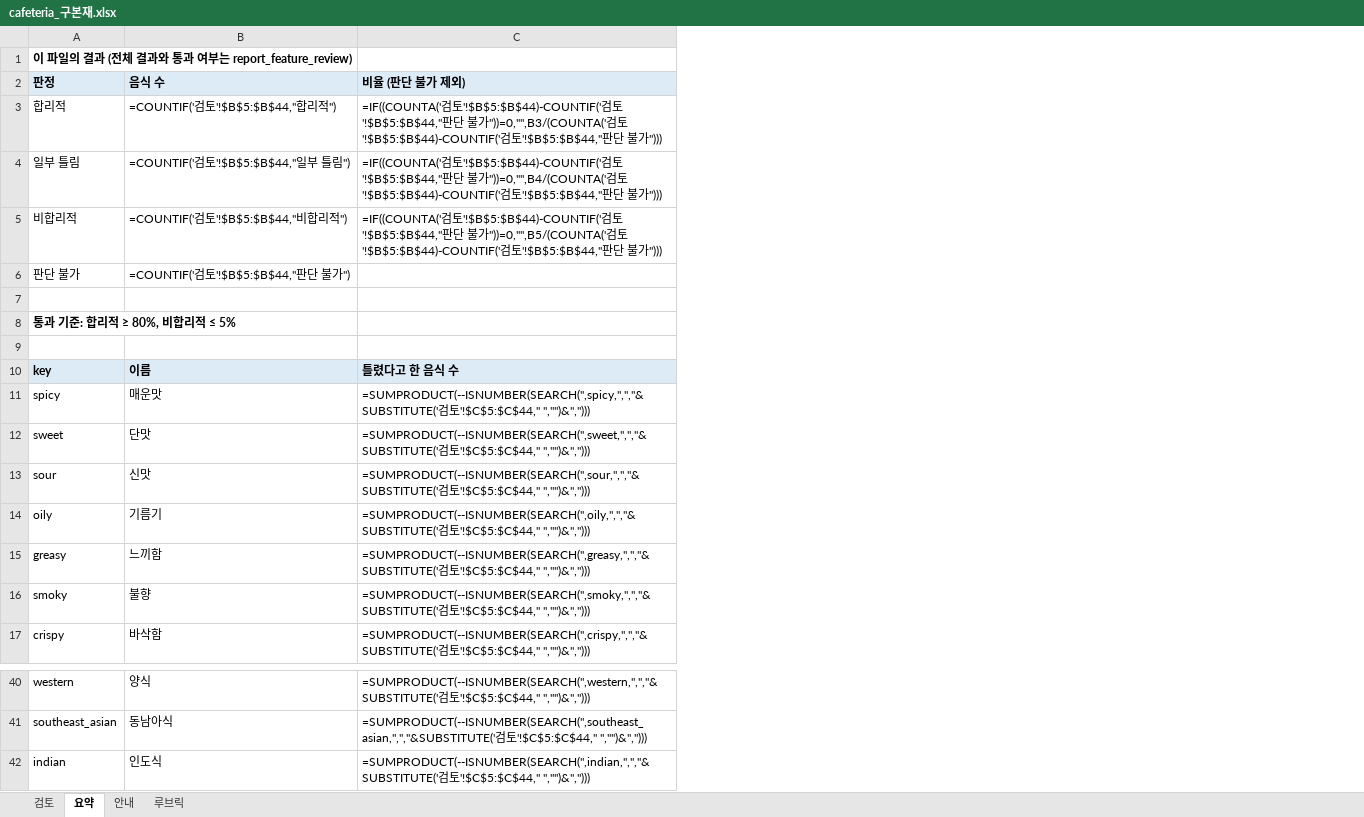
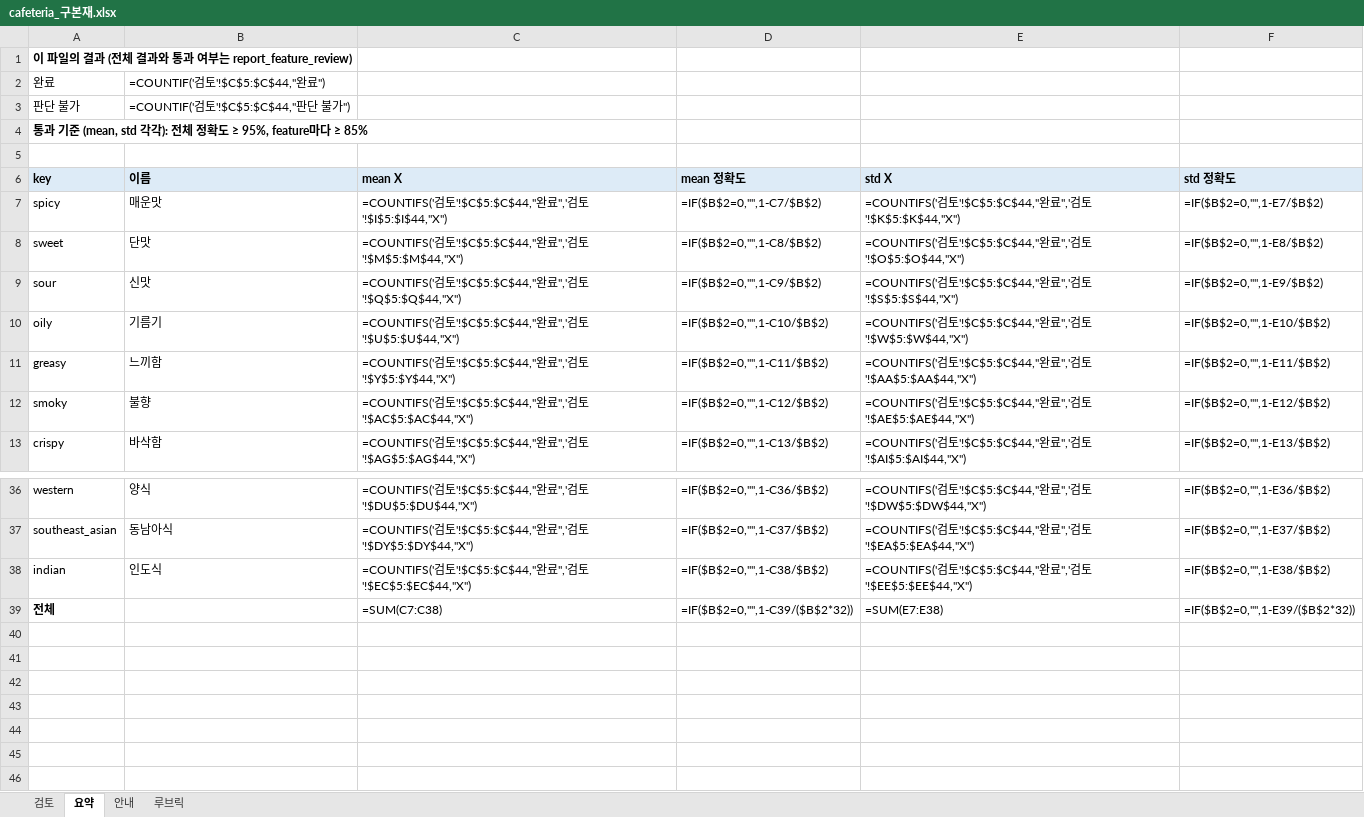
Before and after one commit to snuhcs-course/swpp-2026-project-team-11, an Excel workbook: feature_benchmark_results/2026-11-02-review/cafeteria_구본재.xlsx, sheet 요약, drawn as a sheet; only a part is shown, gaps mark what is left out; values as stored, in another font and other column widths than the file's, no borders; formulas without a stored value are shown as written; removed rows and columns are numbered as before the commit, all else as after; the diff names each change by its address in the sheet, - before the commit and + after, or states it on an @@ line.

```diff
--- a/feature_benchmark_results/2026-11-02-review/cafeteria_구본재.xlsx (sheet 요약)
+++ b/feature_benchmark_results/2026-11-02-review/cafeteria_구본재.xlsx (sheet 요약)
-column C (틀렸다고 한 음식 수), rows 11-17: =SUMPRODUCT(--ISNUMBER(SEARCH(",spicy,",","&SUBSTITUTE('검토'!$C$5:$C$44," ","")&","))) | =SUMPRODUCT(--ISNUMBER(SEARCH(",sweet,",","&SUBSTITUTE('검토'!$C$5:$C$44," ","")&","))) | =SUMPRODUCT(--ISNUMBER(SEARCH(",sour,",","&SUBSTITUTE('검토'!$C$5:$C$44," ","")&","))) | =SUMPRODUCT(--ISNUMBER(SEARCH(",oily,",","&SUBSTITUTE('검토'!$C$5:$C$44," ","")&","))) | =SUMPRODUCT(--ISNUMBER(SEARCH(",greasy,",","&SUBSTITUTE('검토'!$C$5:$C$44," ","")&","))) | =SUMPRODUCT(--ISNUMBER(SEARCH(",smoky,",","&SUBSTITUTE('검토'!$C$5:$C$44," ","")&","))) | =SUMPRODUCT(--ISNUMBER(SEARCH(",crispy,",","&SUBSTITUTE('검토'!$C$5:$C$44," ","")&","))); rows 40-42: =SUMPRODUCT(--ISNUMBER(SEARCH(",western,",","&SUBSTITUTE('검토'!$C$5:$C$44," ","")&","))) | =SUMPRODUCT(--ISNUMBER(SEARCH(",southeast_asian,",","&SUBSTITUTE('검토'!$C$5:$C$44," ","")&","))) | =SUMPRODUCT(--ISNUMBER(SEARCH(",indian,",","&SUBSTITUTE('검토'!$C$5:$C$44," ","")&",")))
+column C (mean X), rows 7-13: =COUNTIFS('검토'!$C$5:$C$44,"완료",'검토'!$I$5:$I$44,"X") | =COUNTIFS('검토'!$C$5:$C$44,"완료",'검토'!$M$5:$M$44,"X") | =COUNTIFS('검토'!$C$5:$C$44,"완료",'검토'!$Q$5:$Q$44,"X") | =COUNTIFS('검토'!$C$5:$C$44,"완료",'검토'!$U$5:$U$44,"X") | =COUNTIFS('검토'!$C$5:$C$44,"완료",'검토'!$Y$5:$Y$44,"X") | =COUNTIFS('검토'!$C$5:$C$44,"완료",'검토'!$AC$5:$AC$44,"X") | =COUNTIFS('검토'!$C$5:$C$44,"완료",'검토'!$AG$5:$AG$44,"X"); rows 36-38: =COUNTIFS('검토'!$C$5:$C$44,"완료",'검토'!$DU$5:$DU$44,"X") | =COUNTIFS('검토'!$C$5:$C$44,"완료",'검토'!$DY$5:$DY$44,"X") | =COUNTIFS('검토'!$C$5:$C$44,"완료",'검토'!$EC$5:$EC$44,"X")
+column D (mean 정확도), rows 7-13: =IF($B$2=0,"",1-C7/$B$2) | =IF($B$2=0,"",1-C8/$B$2) | =IF($B$2=0,"",1-C9/$B$2) | =IF($B$2=0,"",1-C10/$B$2) | =IF($B$2=0,"",1-C11/$B$2) | =IF($B$2=0,"",1-C12/$B$2) | =IF($B$2=0,"",1-C13/$B$2); rows 36-38: =IF($B$2=0,"",1-C36/$B$2) | =IF($B$2=0,"",1-C37/$B$2) | =IF($B$2=0,"",1-C38/$B$2)
+column E (std X), rows 7-13: =COUNTIFS('검토'!$C$5:$C$44,"완료",'검토'!$K$5:$K$44,"X") | =COUNTIFS('검토'!$C$5:$C$44,"완료",'검토'!$O$5:$O$44,"X") | =COUNTIFS('검토'!$C$5:$C$44,"완료",'검토'!$S$5:$S$44,"X") | =COUNTIFS('검토'!$C$5:$C$44,"완료",'검토'!$W$5:$W$44,"X") | =COUNTIFS('검토'!$C$5:$C$44,"완료",'검토'!$AA$5:$AA$44,"X") | =COUNTIFS('검토'!$C$5:$C$44,"완료",'검토'!$AE$5:$AE$44,"X") | =COUNTIFS('검토'!$C$5:$C$44,"완료",'검토'!$AI$5:$AI$44,"X"); rows 36-38: =COUNTIFS('검토'!$C$5:$C$44,"완료",'검토'!$DW$5:$DW$44,"X") | =COUNTIFS('검토'!$C$5:$C$44,"완료",'검토'!$EA$5:$EA$44,"X") | =COUNTIFS('검토'!$C$5:$C$44,"완료",'검토'!$EE$5:$EE$44,"X")
+column F (std 정확도), rows 7-13: =IF($B$2=0,"",1-E7/$B$2) | =IF($B$2=0,"",1-E8/$B$2) | =IF($B$2=0,"",1-E9/$B$2) | =IF($B$2=0,"",1-E10/$B$2) | =IF($B$2=0,"",1-E11/$B$2) | =IF($B$2=0,"",1-E12/$B$2) | =IF($B$2=0,"",1-E13/$B$2); rows 36-38: =IF($B$2=0,"",1-E36/$B$2) | =IF($B$2=0,"",1-E37/$B$2) | =IF($B$2=0,"",1-E38/$B$2)
-row 2: 판정 | 음식 수 | 비율 (판단 불가 제외)
-row 3: 합리적 | =COUNTIF('검토'!$B$5:$B$44,"합리적") | =IF((COUNTA('검토'!$B$5:$B$44)-COUNTIF('검토'!$B$5:$B$44,"판단 불가"))=0,"",B3/(COUNTA('검토'!$B$5:$B$44)-COUNTIF('검토'!$B$5:$B$44,"판단 불가")))
-row 4: 일부 틀림 | =COUNTIF('검토'!$B$5:$B$44,"일부 틀림") | =IF((COUNTA('검토'!$B$5:$B$44)-COUNTIF('검토'!$B$5:$B$44,"판단 불가"))=0,"",B4/(COUNTA('검토'!$B$5:$B$44)-COUNTIF('검토'!$B$5:$B$44,"판단 불가")))
-row 5: 비합리적 | =COUNTIF('검토'!$B$5:$B$44,"비합리적") | =IF((COUNTA('검토'!$B$5:$B$44)-COUNTIF('검토'!$B$5:$B$44,"판단 불가"))=0,"",B5/(COUNTA('검토'!$B$5:$B$44)-COUNTIF('검토'!$B$5:$B$44,"판단 불가")))
+row 2: 완료 | =COUNTIF('검토'!$C$5:$C$44,"완료")
-B3 (이름): =COUNTIF('검토'!$B$5:$B$44,"판단 불가")
+B3 (이름): =COUNTIF('검토'!$C$5:$C$44,"판단 불가")
-row 7: (empty)
-A4 (key): 통과 기준: 합리적 ≥ 80%, 비합리적 ≤ 5%
+A4 (key): 통과 기준 (mean, std 각각): 전체 정확도 ≥ 95%, feature마다 ≥ 85%
+row 39: 전체 |  | =SUM(C7:C38) | =IF($B$2=0,"",1-C39/($B$2*32)) | =SUM(E7:E38) | =IF($B$2=0,"",1-E39/($B$2*32))
```
Also changed, not shown: sheet 검토, sheet 안내, feature_benchmark_results/2026-11-02-review/cafeteria_김신서.xlsx, feature_benchmark_results/2026-11-02-review/cafeteria_이민규.xlsx, 7 other files.
